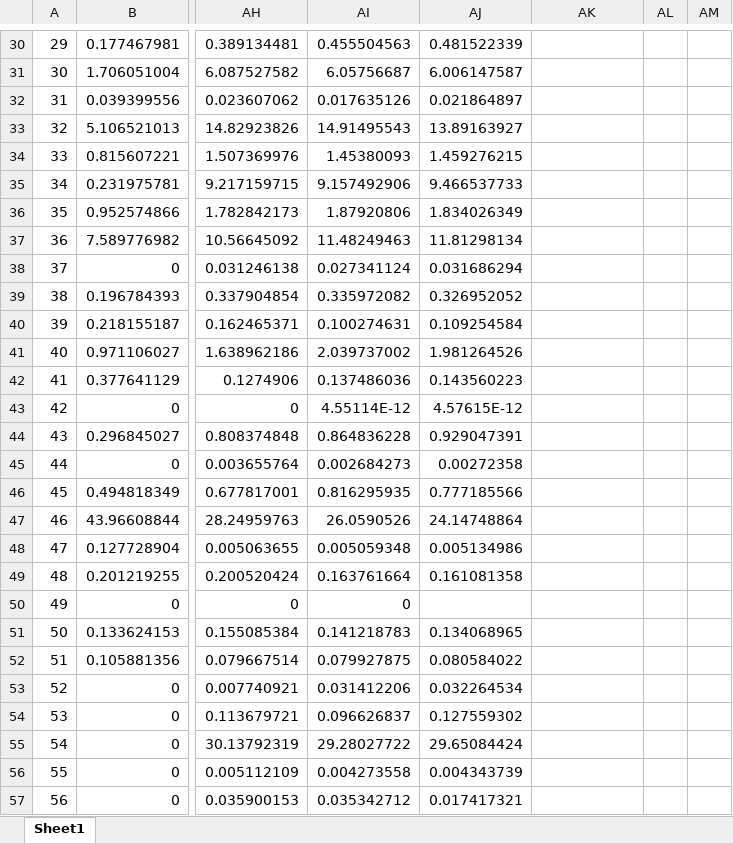
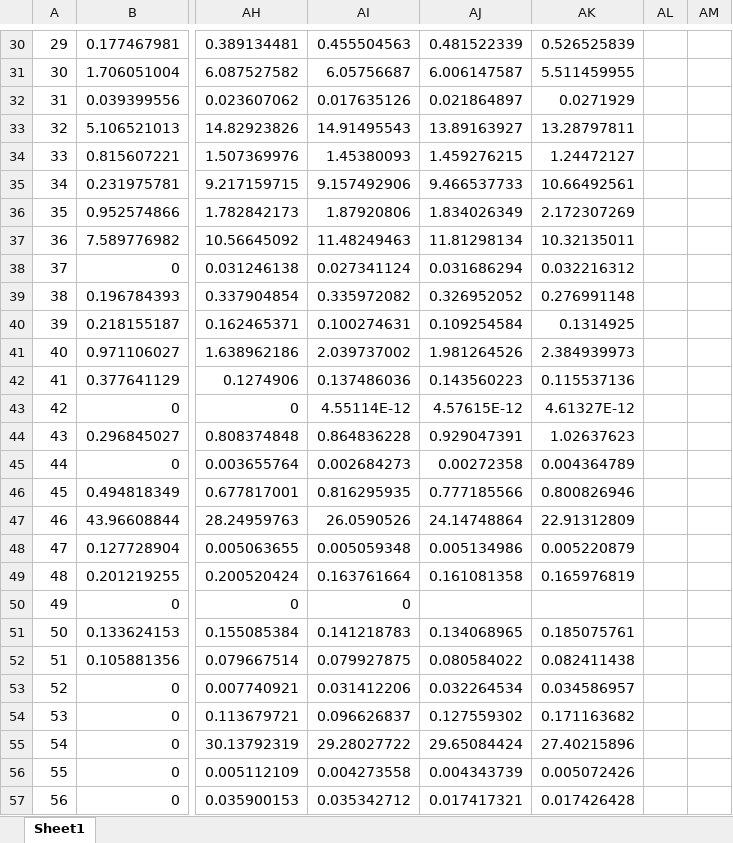
Before and after one commit to Herbert-Chen/project, an Excel workbook: noah lab/TimeSeries/0905/data/A3_2.xlsx, sheet Sheet1, drawn as a sheet; only a part is shown, gaps mark what is left out; values as stored, in another font and other column widths than the file's, no borders; the diff covers the shown part only; the diff names each change by its address in the sheet, - before the commit and + after, or states it on an @@ line.

```diff
--- a/noah lab/TimeSeries/0905/data/A3_2.xlsx (sheet Sheet1)
+++ b/noah lab/TimeSeries/0905/data/A3_2.xlsx (sheet Sheet1)
-AK30: (empty)
+AK30: 0.526525839
-AK31: (empty)
+AK31: 5.511459955
-AK32: (empty)
+AK32: 0.0271929
-AK33: (empty)
+AK33: 13.28797811
-AK34: (empty)
+AK34: 1.24472127
-AK35: (empty)
+AK35: 10.66492561
-AK36: (empty)
+AK36: 2.172307269
-AK37: (empty)
+AK37: 10.32135011
-AK38: (empty)
+AK38: 0.032216312
-AK39: (empty)
+AK39: 0.276991148
-AK40: (empty)
+AK40: 0.1314925
-AK41: (empty)
+AK41: 2.384939973
-AK42: (empty)
+AK42: 0.115537136
-AK43: (empty)
+AK43: 4.61327E-12
-AK44: (empty)
+AK44: 1.02637623
-AK45: (empty)
+AK45: 0.004364789
-AK46: (empty)
+AK46: 0.800826946
-AK47: (empty)
+AK47: 22.91312809
-AK48: (empty)
+AK48: 0.005220879
-AK49: (empty)
+AK49: 0.165976819
-AK51: (empty)
+AK51: 0.185075761
-AK52: (empty)
+AK52: 0.082411438
-AK53: (empty)
+AK53: 0.034586957
-AK54: (empty)
+AK54: 0.171163682
-AK55: (empty)
+AK55: 27.40215896
-AK56: (empty)
+AK56: 0.005072426
-AK57: (empty)
+AK57: 0.017426428
```
Also changed, not shown: 144 edited cells elsewhere in this sheet, 5 other files.
